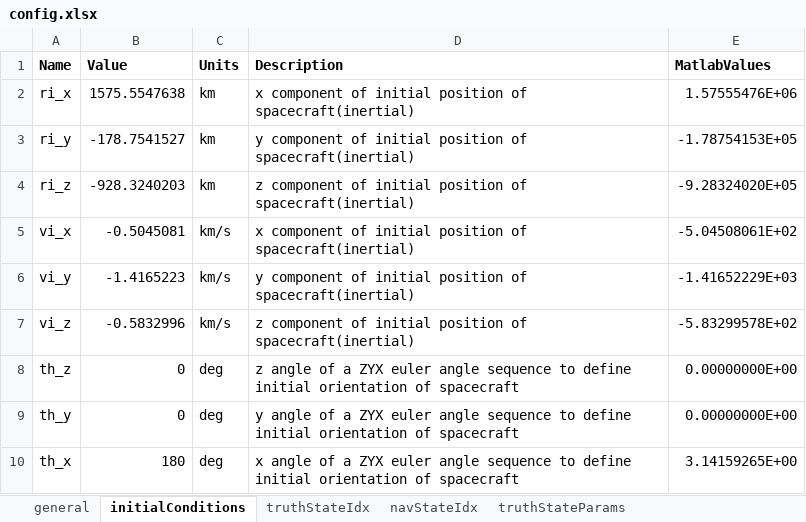
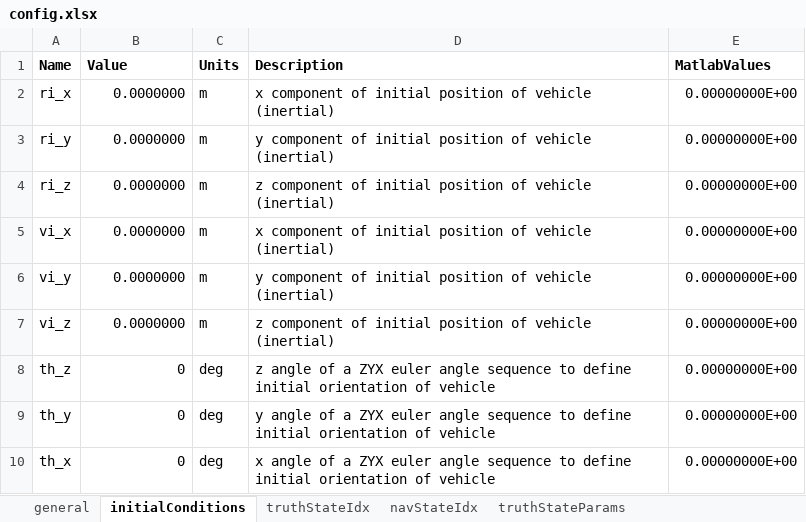
Before and after one commit to samochristensen/breadcrumb, an Excel workbook: config.xlsx, sheet initialConditions, drawn as a sheet; values as stored, in another font and other column widths than the file's, no borders; the diff names each change by its address in the sheet, - before the commit and + after, or states it on an @@ line.

```diff
--- a/config.xlsx (sheet initialConditions)
+++ b/config.xlsx (sheet initialConditions)
-B2 (Value): 1575.5547638
+B2 (Value): 0.0000000
-C2:C4 (Units): km
+C2:C4 (Units): m
-D2 (Description): …position of spacecraft(inertial)
+D2 (Description): …position of vehicle (inertial)
-E2 (MatlabValues): 1.57555476E+06
+E2 (MatlabValues): 0.00000000E+00
-B3 (Value): -178.7541527
+B3 (Value): 0.0000000
-D3 (Description): …position of spacecraft(inertial)
+D3 (Description): …position of vehicle (inertial)
-E3 (MatlabValues): -1.78754153E+05
+E3 (MatlabValues): 0.00000000E+00
-B4 (Value): -928.3240203
+B4 (Value): 0.0000000
-D4 (Description): …position of spacecraft(inertial)
+D4 (Description): …position of vehicle (inertial)
-E4 (MatlabValues): -9.28324020E+05
+E4 (MatlabValues): 0.00000000E+00
-B5 (Value): -0.5045081
+B5 (Value): 0.0000000
-C5:C7 (Units): km/s
+C5:C7 (Units): m
-D5 (Description): …position of spacecraft(inertial)
+D5 (Description): …position of vehicle (inertial)
-E5 (MatlabValues): -5.04508061E+02
+E5 (MatlabValues): 0.00000000E+00
-B6 (Value): -1.4165223
+B6 (Value): 0.0000000
-D6 (Description): …position of spacecraft(inertial)
+D6 (Description): …position of vehicle (inertial)
-E6 (MatlabValues): -1.41652229E+03
+E6 (MatlabValues): 0.00000000E+00
-B7 (Value): -0.5832996
+B7 (Value): 0.0000000
-D7 (Description): …position of spacecraft(inertial)
+D7 (Description): …position of vehicle (inertial)
-E7 (MatlabValues): -5.83299578E+02
+E7 (MatlabValues): 0.00000000E+00
-D8 (Description): …orientation of spacecraft
+D8 (Description): …orientation of vehicle
-D9 (Description): …orientation of spacecraft
+D9 (Description): …orientation of vehicle
-B10 (Value): 180
+B10 (Value): 0
-D10 (Description): …orientation of spacecraft
+D10 (Description): …orientation of vehicle
-E10 (MatlabValues): 3.14159265E+00
+E10 (MatlabValues): 0.00000000E+00
```
Also changed, not shown: sheet general, sheet errorInjection, sheet truthStateIdx, sheet navStateIdx, formulas that keep their value, 1 other file.
